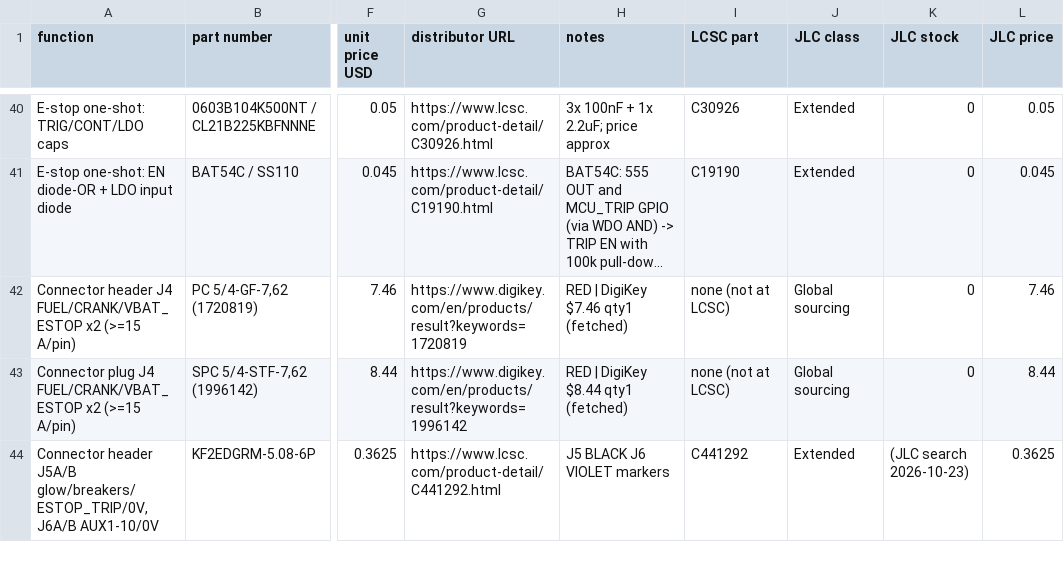
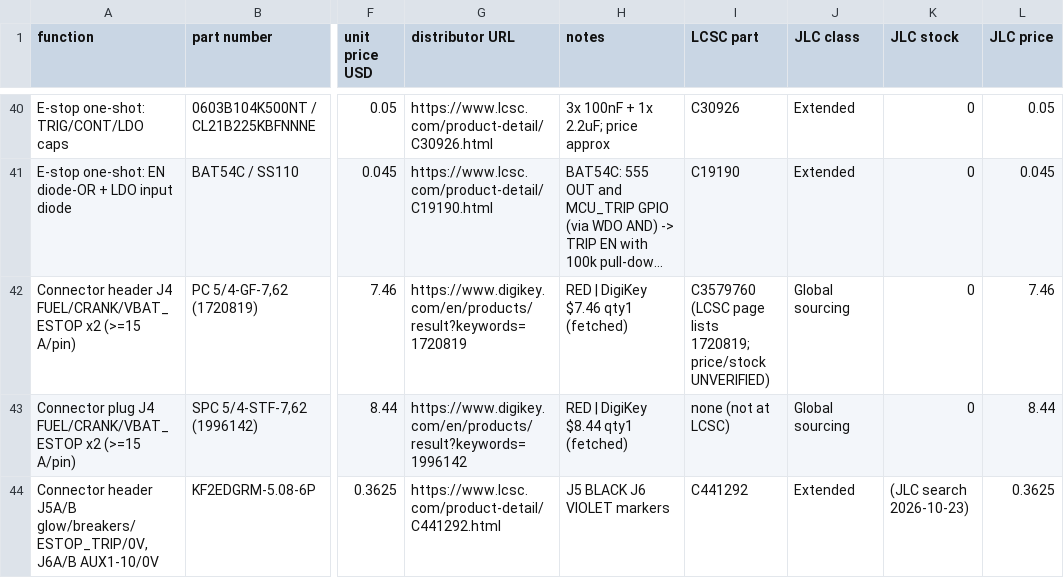
Before and after one commit to Ethan-Poag/blackstart, a CSV file: bom/outputs_bom.csv, drawn as a sheet; only a part is shown, gaps mark what is left out; long unchanged cells end in …; the diff names each change by its address in the sheet, - before the commit and + after, or states it on an @@ line.

Commit message:
power/outputs BOM: Phoenix 1720819 headers carry LCSC C3579760 as in schematic

```diff
--- a/bom/outputs_bom.csv
+++ b/bom/outputs_bom.csv
-I42 (LCSC part): none (not at LCSC)
+I42 (LCSC part): C3579760 (LCSC page lists 1720819; price/stock UNVERIFIED)
```
Also changed, not shown: bom/power_bom.csv, 1 other file.
